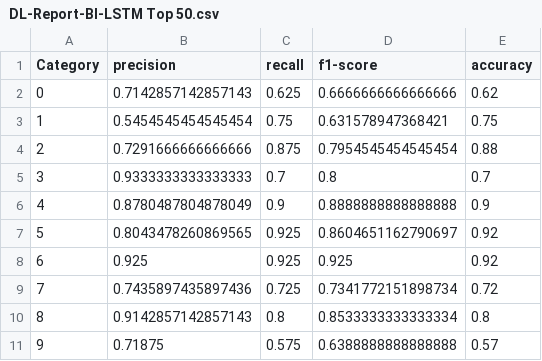
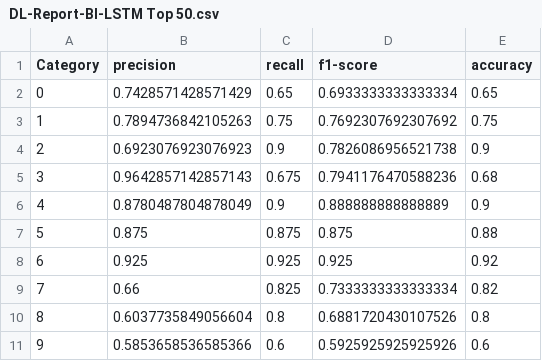
Before and after one commit to alexvatti/Ali-MAS-XAI, a CSV file: Phase-02/models/results/DL-Report-BI-LSTM Top 50.csv, drawn as a sheet; only a part is shown; the diff covers the shown part only.

```diff
--- a/Phase-02/models/results/DL-Report-BI-LSTM Top 50.csv
+++ b/Phase-02/models/results/DL-Report-BI-LSTM Top 50.csv
@@ -1,11 +1,11 @@
 Category,precision,recall,f1-score,accuracy
-0,0.7142857142857143,0.625,0.6666666666666666,0.62
-1,0.5454545454545454,0.75,0.631578947368421,0.75
-2,0.7291666666666666,0.875,0.7954545454545454,0.88
-3,0.9333333333333333,0.7,0.8,0.7
-4,0.8780487804878049,0.9,0.8888888888888888,0.9
-5,0.8043478260869565,0.925,0.8604651162790697,0.92
+0,0.7428571428571429,0.65,0.6933333333333334,0.65
+1,0.7894736842105263,0.75,0.7692307692307692,0.75
+2,0.6923076923076923,0.9,0.7826086956521738,0.9
+3,0.9642857142857143,0.675,0.7941176470588236,0.68
+4,0.8780487804878049,0.9,0.888888888888889,0.9
+5,0.875,0.875,0.875,0.88
 6,0.925,0.925,0.925,0.92
-7,0.7435897435897436,0.725,0.7341772151898734,0.72
-8,0.9142857142857143,0.8,0.8533333333333334,0.8
-9,0.71875,0.575,0.6388888888888888,0.57
+7,0.66,0.825,0.7333333333333334,0.82
+8,0.6037735849056604,0.8,0.6881720430107526,0.8
+9,0.5853658536585366,0.6,0.5925925925925926,0.6
```
Also changed, not shown: 142 edited cells elsewhere in this file, Phase-02/models/results/ML-Report-LogReg TFIDF + SBERT with 50 Web Services.csv, Phase-02/models/results/ML-Report-RF TFIDF + SBERT with 50 Web Services.csv, 17 other files.
